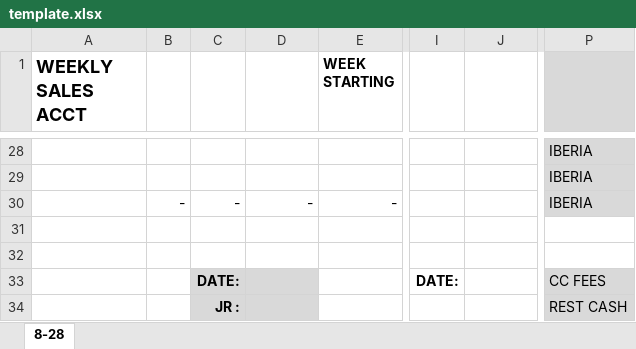
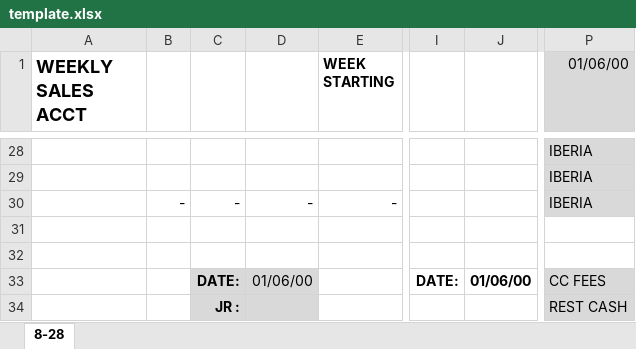
Before and after one commit to Peter-Mateo/Toast-Expense-Weekly_Sales, an Excel workbook: template/template.xlsx, sheet 8-28, drawn as a sheet; only a part is shown, gaps mark what is left out; values as stored, in another font and other column widths than the file's, no borders; the diff names each change by its address in the sheet, - before the commit and + after, or states it on an @@ line.

```diff
--- a/template/template.xlsx (sheet 8-28)
+++ b/template/template.xlsx (sheet 8-28)
-P1: (empty)
+P1: 01/06/00
-D33: (empty)
+D33: 01/06/00
-J33: (empty)
+J33: 01/06/00
```
Also changed, not shown: 9 other files.
